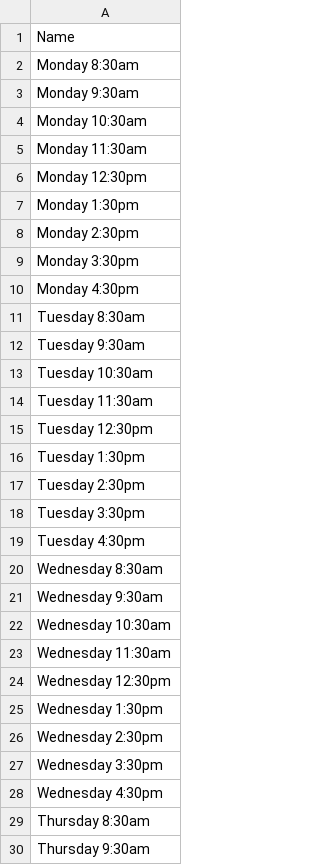
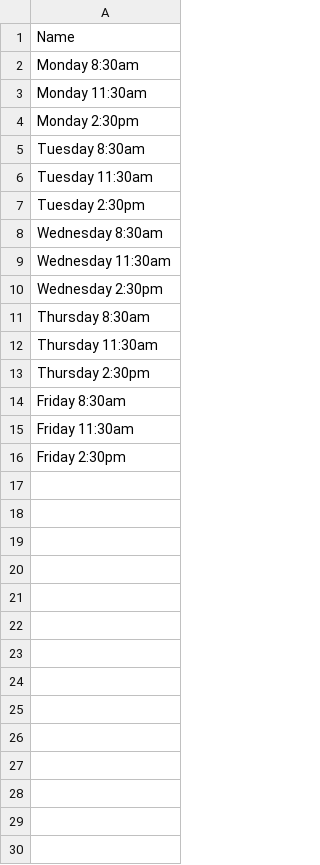
Before and after one commit to brookeclouston/CISC499, a CSV file: data/sections.csv, drawn as a sheet; only a part is shown; the shorter side is filled out with more unchanged rows; the diff covers the shown part only.

```diff
--- a/data/sections.csv
+++ b/data/sections.csv
@@ -2,29 +2,10 @@ Name
 Monday 8:30am
-Monday 9:30am
-Monday 10:30am
 Monday 11:30am
-Monday 12:30pm
-Monday 1:30pm
 Monday 2:30pm
-Monday 3:30pm
-Monday 4:30pm
 Tuesday 8:30am
-Tuesday 9:30am
-Tuesday 10:30am
 Tuesday 11:30am
-Tuesday 12:30pm
-Tuesday 1:30pm
 Tuesday 2:30pm
-Tuesday 3:30pm
-Tuesday 4:30pm
 Wednesday 8:30am
-Wednesday 9:30am
-Wednesday 10:30am
 Wednesday 11:30am
-Wednesday 12:30pm
-Wednesday 1:30pm
 Wednesday 2:30pm
-Wednesday 3:30pm
-Wednesday 4:30pm
 Thursday 8:30am
-Thursday 9:30am
```
Also changed, not shown: 11 removed rows elsewhere in this file, 5 other files.
